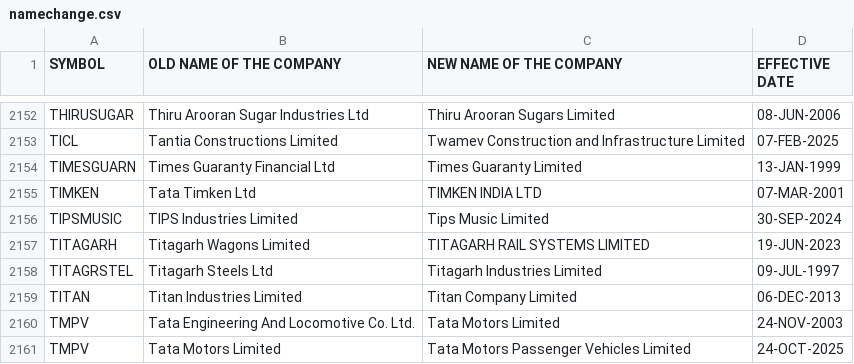
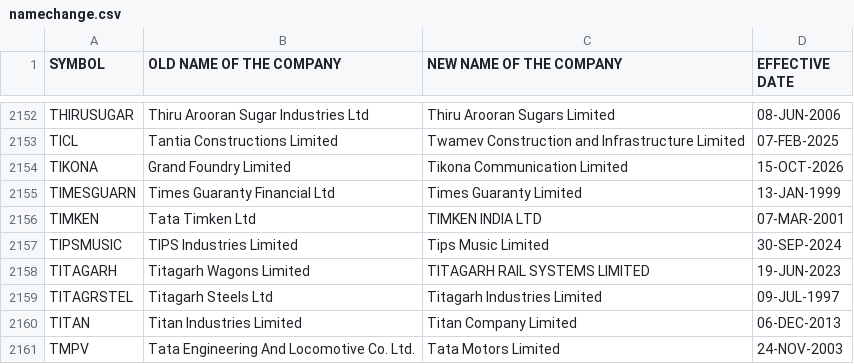
Before and after one commit to Pareshking/Paresh, a CSV file: data/reference/nse/namechange.csv, drawn as a sheet; only a part is shown, gaps mark what is left out; the shorter side is filled out with more unchanged rows; the diff names each change by its address in the sheet, - before the commit and + after, or states it on an @@ line.

```diff
--- a/data/reference/nse/namechange.csv
+++ b/data/reference/nse/namechange.csv
+row 2154: TIKONA | Grand Foundry Limited | Tikona Communication Limited | 15-OCT-2026
```
Also changed, not shown: data/reference/nse/equity_l.csv, data/reference/nse/symbolchange.csv, 4 other files.
